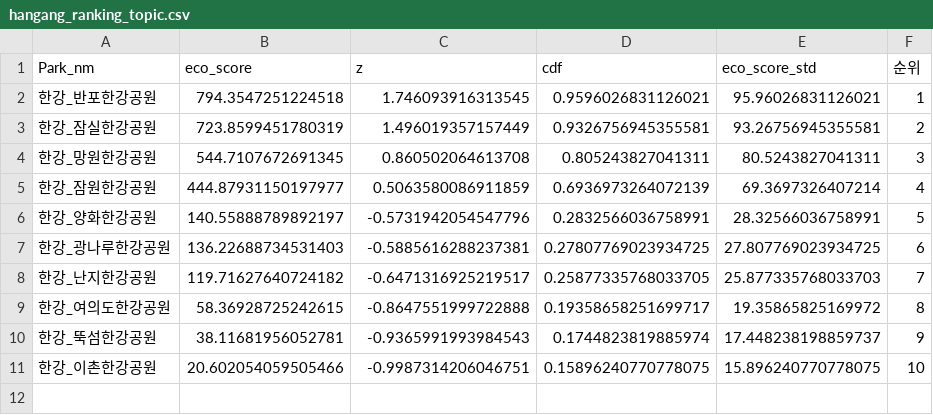
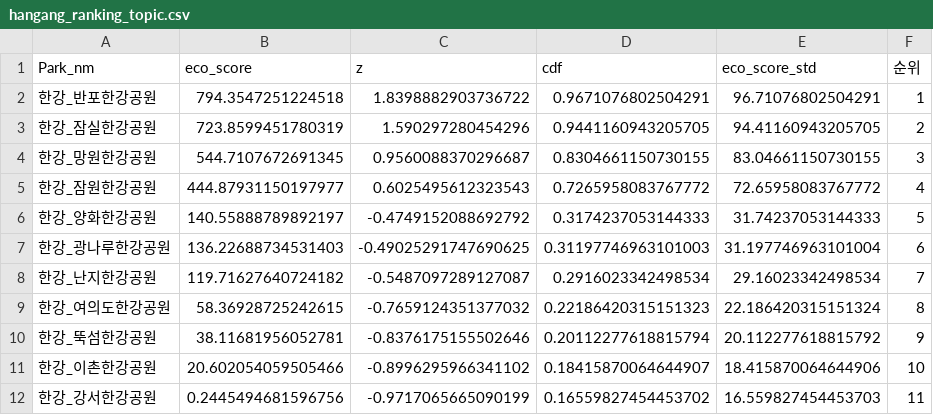
Before and after one commit to daeunpk/seoul_datahub_contest, a CSV file: bertopic_results/sentiment/hangang_ranking_topic.csv, drawn as a sheet.

```diff
--- a/bertopic_results/sentiment/hangang_ranking_topic.csv
+++ b/bertopic_results/sentiment/hangang_ranking_topic.csv
@@ -1,11 +1,12 @@
 Park_nm,eco_score,z,cdf,eco_score_std,순위
-한강_반포한강공원,794.3547251224518,1.746093916313545,0.9596026831126021,95.96026831126021,1
-한강_잠실한강공원,723.8599451780319,1.496019357157449,0.9326756945355581,93.26756945355581,2
-한강_망원한강공원,544.7107672691345,0.860502064613708,0.805243827041311,80.5243827041311,3
-한강_잠원한강공원,444.87931150197977,0.5063580086911859,0.6936973264072139,69.3697326407214,4
-한강_양화한강공원,140.55888789892197,-0.5731942054547796,0.2832566036758991,28.32566036758991,5
-한강_광나루한강공원,136.22688734531403,-0.5885616288237381,0.27807769023934725,27.807769023934725,6
-한강_난지한강공원,119.71627640724182,-0.6471316925219517,0.25877335768033705,25.877335768033703,7
-한강_여의도한강공원,58.36928725242615,-0.8647551999722888,0.19358658251699717,19.35865825169972,8
-한강_뚝섬한강공원,38.11681956052781,-0.9365991993984543,0.1744823819885974,17.448238198859737,9
-한강_이촌한강공원,20.602054059505466,-0.9987314206046751,0.15896240770778075,15.896240770778075,10
+한강_반포한강공원,794.3547251224518,1.8398882903736722,0.9671076802504291,96.71076802504291,1
+한강_잠실한강공원,723.8599451780319,1.590297280454296,0.9441160943205705,94.41160943205705,2
+한강_망원한강공원,544.7107672691345,0.9560088370296687,0.8304661150730155,83.04661150730155,3
+한강_잠원한강공원,444.87931150197977,0.6025495612323543,0.7265958083767772,72.65958083767772,4
+한강_양화한강공원,140.55888789892197,-0.4749152088692792,0.3174237053144333,31.74237053144333,5
+한강_광나루한강공원,136.22688734531403,-0.49025291747690625,0.31197746963101003,31.197746963101004,6
+한강_난지한강공원,119.71627640724182,-0.5487097289127087,0.2916023342498534,29.16023342498534,7
+한강_여의도한강공원,58.36928725242615,-0.7659124351377032,0.22186420315151323,22.186420315151324,8
+한강_뚝섬한강공원,38.11681956052781,-0.8376175155502646,0.20112277618815794,20.112277618815792,9
+한강_이촌한강공원,20.602054059505466,-0.8996295966341102,0.18415870064644907,18.415870064644906,10
+한강_강서한강공원,0.2445494681596756,-0.9717065665090199,0.16559827454453702,16.559827454453703,11
```
Also changed, not shown: bertopic_results/sentiment/nonhangang_area_ranking_topic.csv, bertopic_results/sentiment/nonhangang_ranking_topic.csv, 5 other files.
